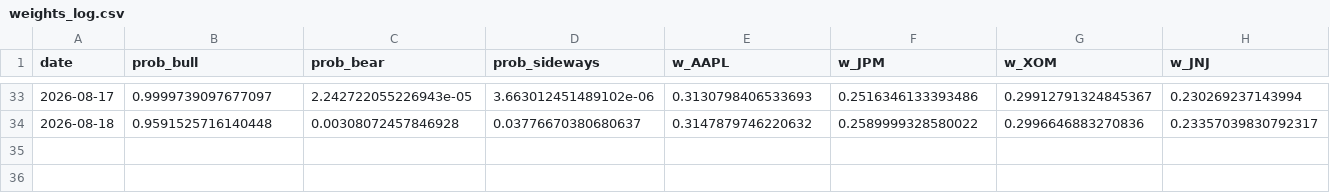
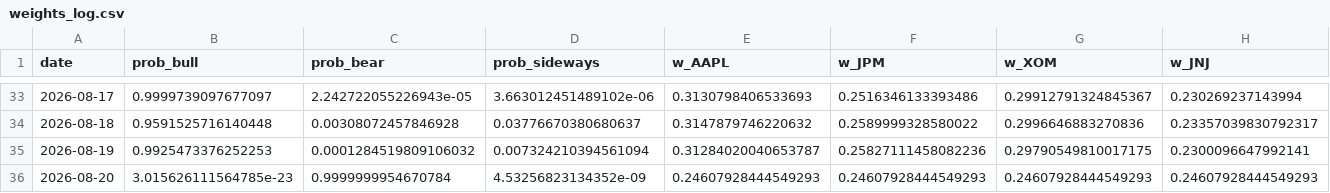
Before and after one commit to axt-22/regime-paper-trader, a CSV file: docs/data/weights_log.csv, drawn as a sheet; only a part is shown, gaps mark what is left out; rows hold the shown columns only; the diff names each change by its address in the sheet, - before the commit and + after, or states it on an @@ line.

```diff
--- a/docs/data/weights_log.csv
+++ b/docs/data/weights_log.csv
+row 35: 2026-08-19 | 0.9925473376252253 | 0.0001284519809106032 | 0.007324210394561094 | 0.31284020040653787 | 0.25827111458082236 | 0.29790549810017175 | 0.2300096647992141
+row 36: 2026-08-20 | 3.015626111564785e-23 | 0.9999999954670784 | 4.53256823134352e-09 | 0.24607928444549293 | 0.24607928444549293 | 0.24607928444549293 | 0.24607928444549293
```
Also changed, not shown: docs/data/equity_log.csv, 1 other file.
